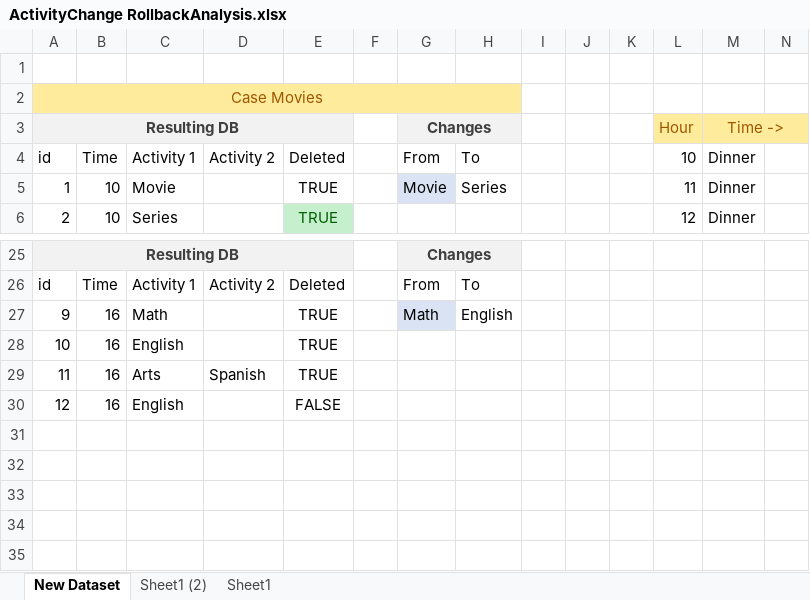
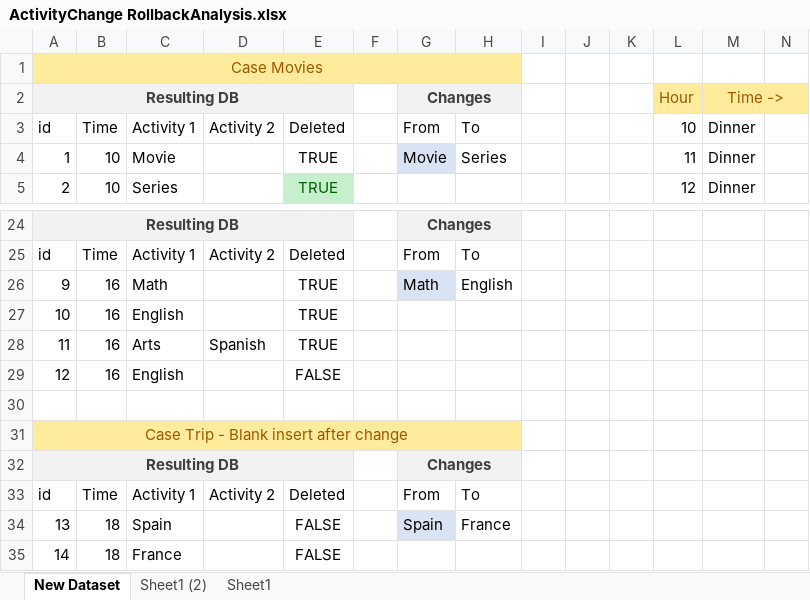
Before and after one commit to theodor349/WeeklyReview, an Excel workbook: Documentation/Design Analysis/ActivityChange RollbackAnalysis.xlsx, sheet New Dataset, drawn as a sheet; only a part is shown, gaps mark what is left out; values as stored, in another font and other column widths than the file's, no borders; table styles not drawn; removed rows and columns are numbered as before the commit, all else as after; rows hold the shown columns only; the diff names each change by its address in the sheet, - before the commit and + after, or states it on an @@ line.

Commit message:
Changed Rollback Excel

```diff
--- a/Documentation/Design Analysis/ActivityChange RollbackAnalysis.xlsx (sheet New Dataset)
+++ b/Documentation/Design Analysis/ActivityChange RollbackAnalysis.xlsx (sheet New Dataset)
-row 1: (empty)
+row 30: (empty)
+row 31: Case Trip - Blank insert after change
+row 32: Resulting DB |  |  |  |  |  | Changes
+row 33: id | Time | Activity 1 | Activity 2 | Deleted |  | From | To
+row 34: 13 | 18 | Spain |  | FALSE |  | Spain | France
+row 35: 14 | 18 | France |  | FALSE
```
